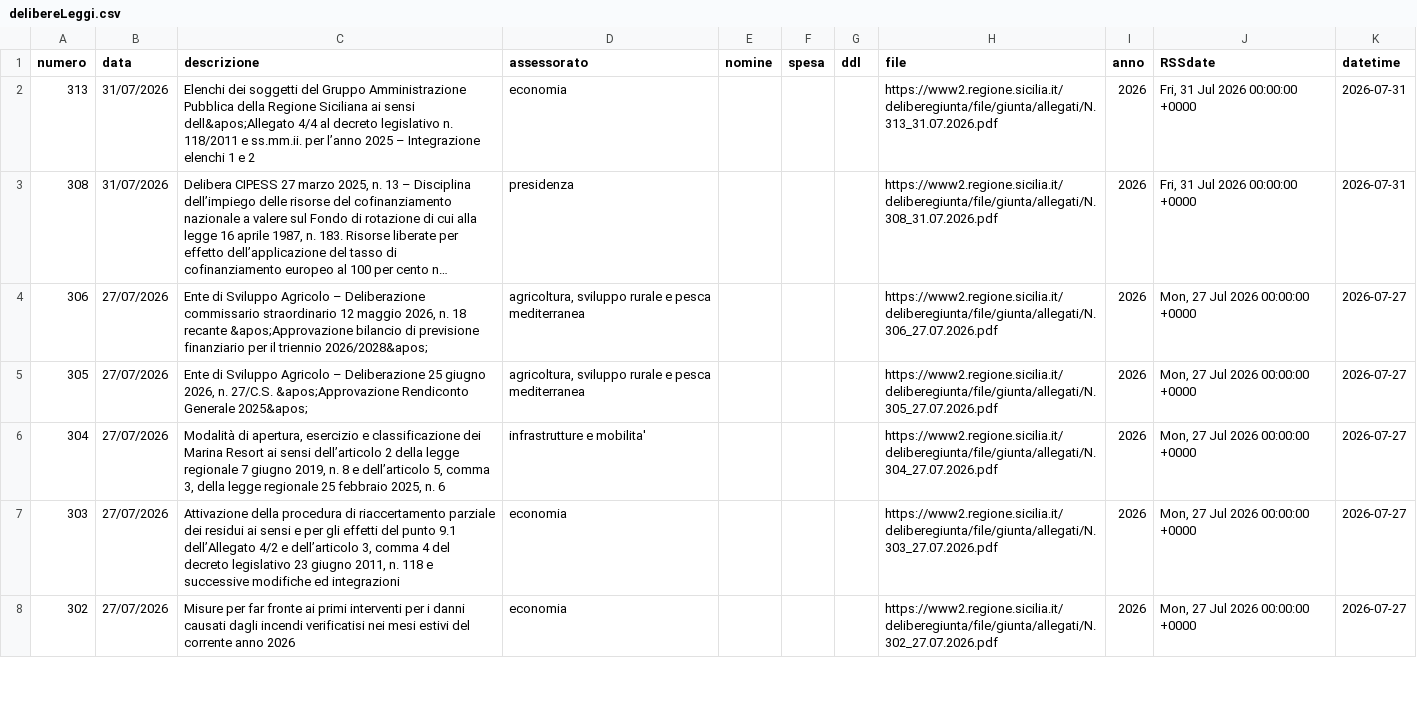
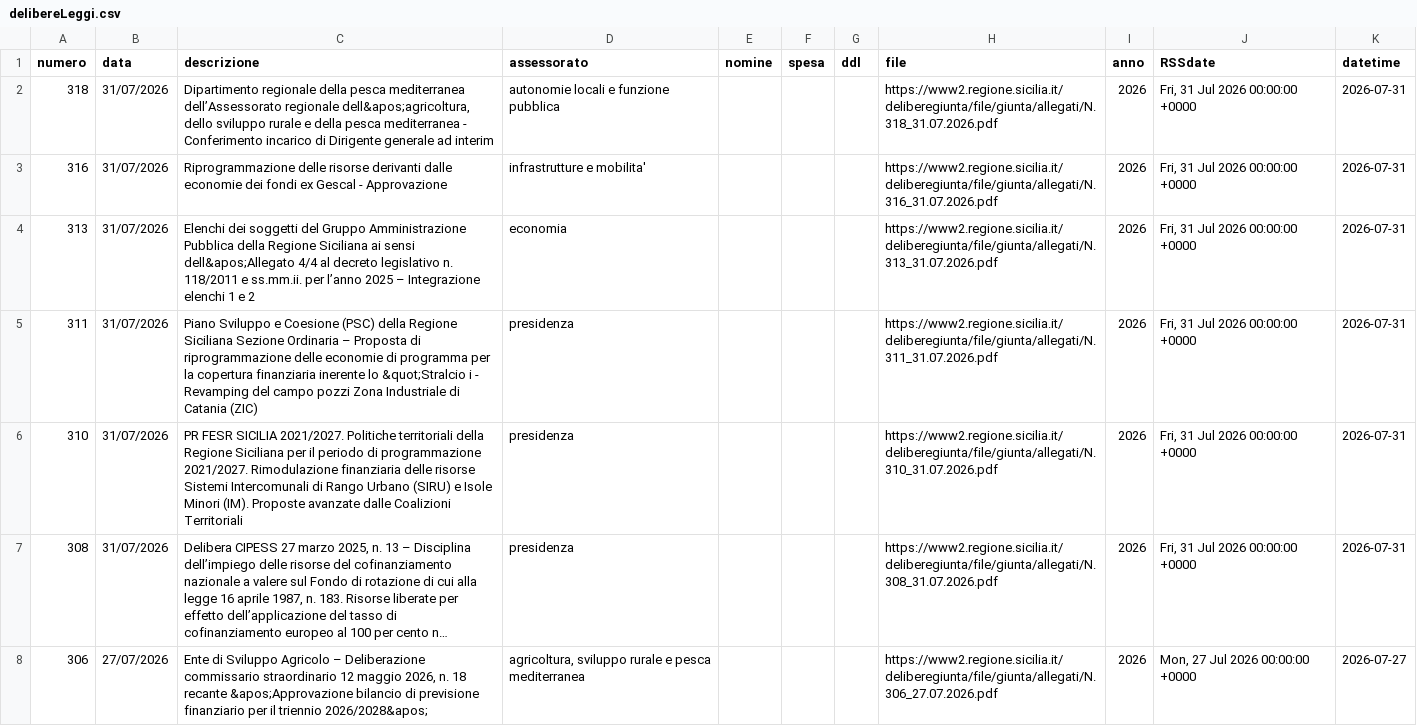
Before and after one commit to opendatasicilia/RSSdisegniLeggeAssembleaRegionaleSiciliana, a CSV file: docs/delibereLeggi.csv, drawn as a sheet; only a part is shown; the shorter side is filled out with more unchanged rows; long unchanged cells end in …; the diff names each change by its address in the sheet, - before the commit and + after, or states it on an @@ line.

```diff
--- a/docs/delibereLeggi.csv
+++ b/docs/delibereLeggi.csv
+row 2: 318 | 31/07/2026 | Dipartimento regionale della pesca mediterranea dell’Assessorato regionale dell&apos;agricoltura, dello sviluppo rurale e della pesca mediterranea - Conferimento incarico di Dirigente generale ad interim | autonomie locali e funzione pubblica |  |  |  | https://www2.regione.sicilia.it/deliberegiunta/file/giunta/allegati/N.318_31.07.2026.pdf | 2026 | Fri, 31 Jul 2026 00:00:00 +0000 | 2026-07-31
+row 3: 316 | 31/07/2026 | Riprogrammazione delle risorse derivanti dalle economie dei fondi ex Gescal - Approvazione | infrastrutture e mobilita' |  |  |  | https://www2.regione.sicilia.it/deliberegiunta/file/giunta/allegati/N.316_31.07.2026.pdf | 2026 | Fri, 31 Jul 2026 00:00:00 +0000 | 2026-07-31
+row 5: 311 | 31/07/2026 | Piano Sviluppo e Coesione (PSC) della Regione Siciliana Sezione Ordinaria – Proposta di riprogrammazione delle economie di programma per la copertura finanziaria inerente lo &quot;Stralcio i - Revamping del campo pozzi Zona Industriale di Catania (ZIC) | presidenza |  |  |  | https://www2.regione.sicilia.it/deliberegiunta/file/giunta/allegati/N.311_31.07.2026.pdf | 2026 | Fri, 31 Jul 2026 00:00:00 +0000 | 2026-07-31
+row 6: 310 | 31/07/2026 | PR FESR SICILIA 2021/2027. Politiche territoriali della Regione Siciliana per il periodo di programmazione 2021/2027. Rimodulazione finanziaria delle risorse Sistemi Intercomunali di Rango Urbano (SIRU) e Isole Minori (IM). Proposte avanzate dalle Coalizioni Territoriali | presidenza |  |  |  | https://www2.regione.sicilia.it/deliberegiunta/file/giunta/allegati/N.310_31.07.2026.pdf | 2026 | Fri, 31 Jul 2026 00:00:00 +0000 | 2026-07-31
```
Also changed, not shown: 1 other file.
